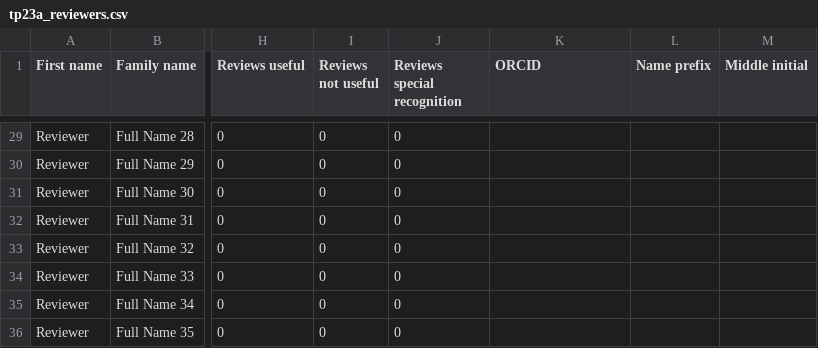
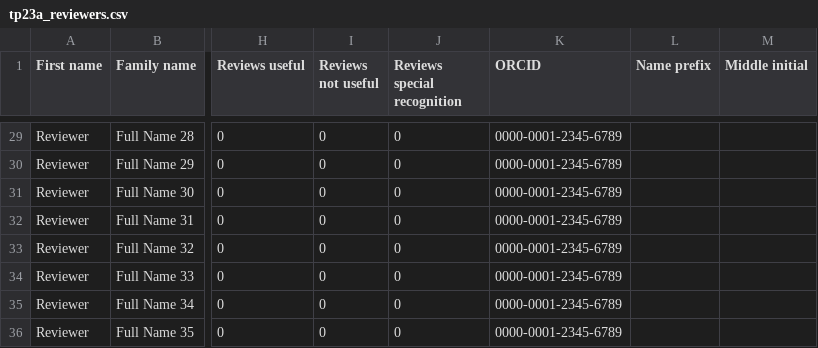
Before and after one commit to sigchi/ACM-DL-Front-Matter-Template, a CSV file: data-PCS/tp23a_reviewers.csv, drawn as a sheet; only a part is shown, gaps mark what is left out; the diff covers the shown part only; the diff names each change by its address in the sheet, - before the commit and + after, or states it on an @@ line.

```diff
--- a/data-PCS/tp23a_reviewers.csv
+++ b/data-PCS/tp23a_reviewers.csv
-K29:K36 (ORCID): (empty)
+K29:K36 (ORCID): 0000-0001-2345-6789
```
Also changed, not shown: 33 edited cells elsewhere in this file, data-PCS/tp23a_committee.csv, 2 other files.
